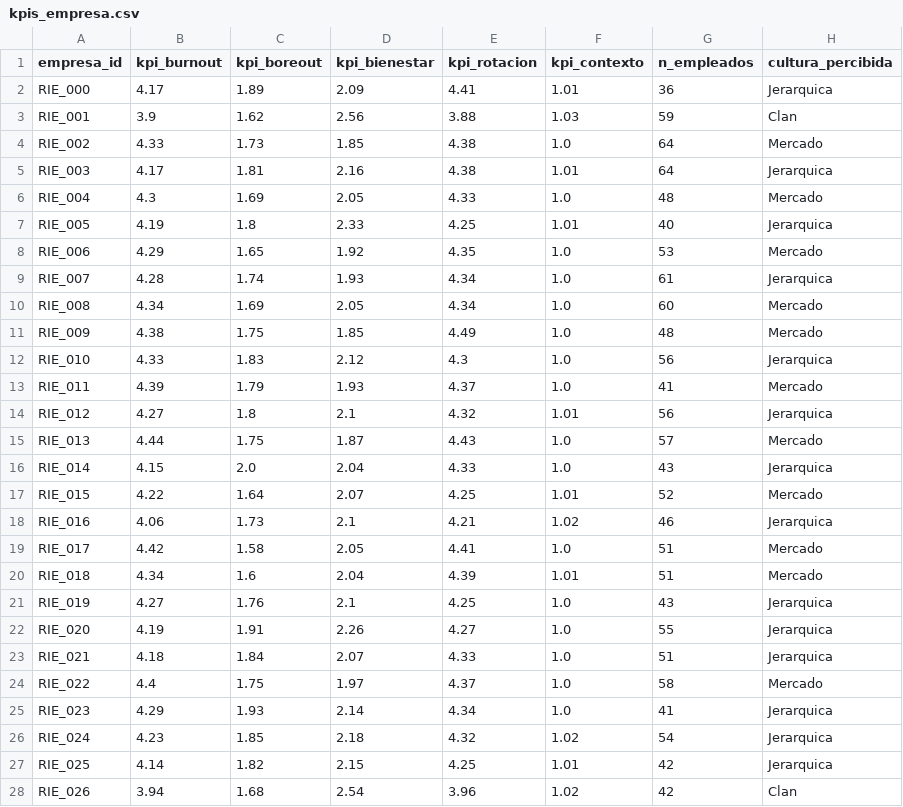
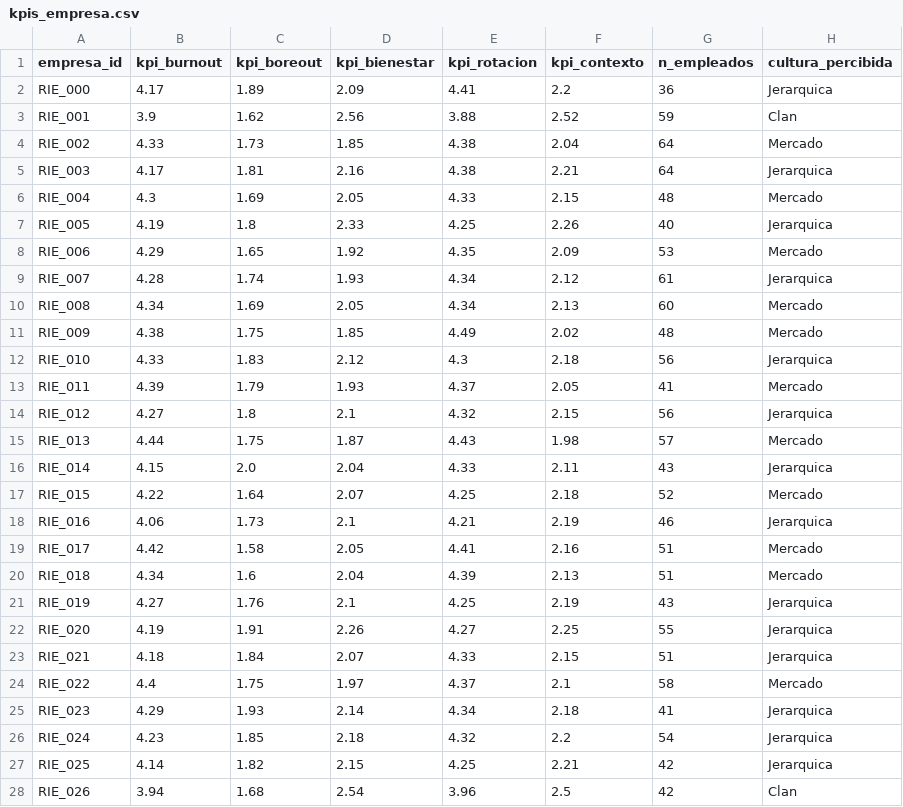
Before and after one commit to MartaTorrente/EBLET-People-Analytics, a CSV file: Python/datasets/riesgo_burnout/kpis_empresa.csv, drawn as a sheet; only a part is shown; the diff covers the shown part only.

```diff
--- a/Python/datasets/riesgo_burnout/kpis_empresa.csv
+++ b/Python/datasets/riesgo_burnout/kpis_empresa.csv
@@ -1,28 +1,28 @@
 empresa_id,kpi_burnout,kpi_boreout,kpi_bienestar,kpi_rotacion,kpi_contexto,n_empleados,cultura_percibida
-RIE_000,4.17,1.89,2.09,4.41,1.01,36,Jerarquica
-RIE_001,3.9,1.62,2.56,3.88,1.03,59,Clan
-RIE_002,4.33,1.73,1.85,4.38,1.0,64,Mercado
-RIE_003,4.17,1.81,2.16,4.38,1.01,64,Jerarquica
-RIE_004,4.3,1.69,2.05,4.33,1.0,48,Mercado
-RIE_005,4.19,1.8,2.33,4.25,1.01,40,Jerarquica
-RIE_006,4.29,1.65,1.92,4.35,1.0,53,Mercado
-RIE_007,4.28,1.74,1.93,4.34,1.0,61,Jerarquica
-RIE_008,4.34,1.69,2.05,4.34,1.0,60,Mercado
-RIE_009,4.38,1.75,1.85,4.49,1.0,48,Mercado
-RIE_010,4.33,1.83,2.12,4.3,1.0,56,Jerarquica
-RIE_011,4.39,1.79,1.93,4.37,1.0,41,Mercado
-RIE_012,4.27,1.8,2.1,4.32,1.01,56,Jerarquica
-RIE_013,4.44,1.75,1.87,4.43,1.0,57,Mercado
-RIE_014,4.15,2.0,2.04,4.33,1.0,43,Jerarquica
-RIE_015,4.22,1.64,2.07,4.25,1.01,52,Mercado
-RIE_016,4.06,1.73,2.1,4.21,1.02,46,Jerarquica
-RIE_017,4.42,1.58,2.05,4.41,1.0,51,Mercado
-RIE_018,4.34,1.6,2.04,4.39,1.01,51,Mercado
-RIE_019,4.27,1.76,2.1,4.25,1.0,43,Jerarquica
-RIE_020,4.19,1.91,2.26,4.27,1.0,55,Jerarquica
-RIE_021,4.18,1.84,2.07,4.33,1.0,51,Jerarquica
-RIE_022,4.4,1.75,1.97,4.37,1.0,58,Mercado
-RIE_023,4.29,1.93,2.14,4.34,1.0,41,Jerarquica
-RIE_024,4.23,1.85,2.18,4.32,1.02,54,Jerarquica
-RIE_025,4.14,1.82,2.15,4.25,1.01,42,Jerarquica
-RIE_026,3.94,1.68,2.54,3.96,1.02,42,Clan
+RIE_000,4.17,1.89,2.09,4.41,2.2,36,Jerarquica
+RIE_001,3.9,1.62,2.56,3.88,2.52,59,Clan
+RIE_002,4.33,1.73,1.85,4.38,2.04,64,Mercado
+RIE_003,4.17,1.81,2.16,4.38,2.21,64,Jerarquica
+RIE_004,4.3,1.69,2.05,4.33,2.15,48,Mercado
+RIE_005,4.19,1.8,2.33,4.25,2.26,40,Jerarquica
+RIE_006,4.29,1.65,1.92,4.35,2.09,53,Mercado
+RIE_007,4.28,1.74,1.93,4.34,2.12,61,Jerarquica
+RIE_008,4.34,1.69,2.05,4.34,2.13,60,Mercado
+RIE_009,4.38,1.75,1.85,4.49,2.02,48,Mercado
+RIE_010,4.33,1.83,2.12,4.3,2.18,56,Jerarquica
+RIE_011,4.39,1.79,1.93,4.37,2.05,41,Mercado
+RIE_012,4.27,1.8,2.1,4.32,2.15,56,Jerarquica
+RIE_013,4.44,1.75,1.87,4.43,1.98,57,Mercado
+RIE_014,4.15,2.0,2.04,4.33,2.11,43,Jerarquica
+RIE_015,4.22,1.64,2.07,4.25,2.18,52,Mercado
+RIE_016,4.06,1.73,2.1,4.21,2.19,46,Jerarquica
+RIE_017,4.42,1.58,2.05,4.41,2.16,51,Mercado
+RIE_018,4.34,1.6,2.04,4.39,2.13,51,Mercado
+RIE_019,4.27,1.76,2.1,4.25,2.19,43,Jerarquica
+RIE_020,4.19,1.91,2.26,4.27,2.25,55,Jerarquica
+RIE_021,4.18,1.84,2.07,4.33,2.15,51,Jerarquica
+RIE_022,4.4,1.75,1.97,4.37,2.1,58,Mercado
+RIE_023,4.29,1.93,2.14,4.34,2.18,41,Jerarquica
+RIE_024,4.23,1.85,2.18,4.32,2.2,54,Jerarquica
+RIE_025,4.14,1.82,2.15,4.25,2.21,42,Jerarquica
+RIE_026,3.94,1.68,2.54,3.96,2.5,42,Clan
```
Also changed, not shown: 23 edited cells elsewhere in this file, Python/datasets/critico/kpis_empresa.csv, Python/datasets/estable/kpis_empresa.csv, 16 other files.
